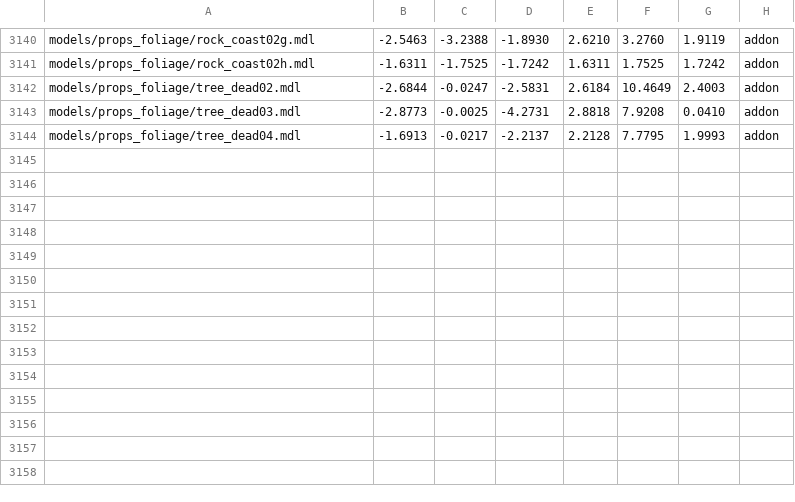
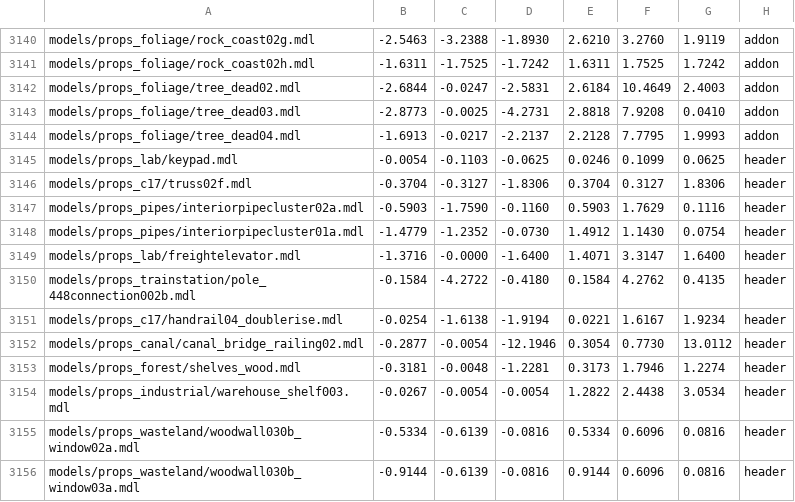
Before and after one commit to modcommunity/dot-map-convert, a TSV file: rules/models/model_dims.tsv, drawn as a sheet; only a part is shown, gaps mark what is left out.

```diff
--- a/rules/models/model_dims.tsv
+++ b/rules/models/model_dims.tsv
@@ -3144 +3144,13 @@ models/props_foliage/tree_dead03.mdl	-2.8773	-0.0025	-4.2731	2.8818	7.9208	0.041
 models/props_foliage/tree_dead04.mdl	-1.6913	-0.0217	-2.2137	2.2128	7.7795	1.9993	addon
+models/props_lab/keypad.mdl	-0.0054	-0.1103	-0.0625	0.0246	0.1099	0.0625	header
+models/props_c17/truss02f.mdl	-0.3704	-0.3127	-1.8306	0.3704	0.3127	1.8306	header
+models/props_pipes/interiorpipecluster02a.mdl	-0.5903	-1.7590	-0.1160	0.5903	1.7629	0.1116	header
+models/props_pipes/interiorpipecluster01a.mdl	-1.4779	-1.2352	-0.0730	1.4912	1.1430	0.0754	header
+models/props_lab/freightelevator.mdl	-1.3716	-0.0000	-1.6400	1.4071	3.3147	1.6400	header
+models/props_trainstation/pole_448connection002b.mdl	-0.1584	-4.2722	-0.4180	0.1584	4.2762	0.4135	header
+models/props_c17/handrail04_doublerise.mdl	-0.0254	-1.6138	-1.9194	0.0221	1.6167	1.9234	header
+models/props_canal/canal_bridge_railing02.mdl	-0.2877	-0.0054	-12.1946	0.3054	0.7730	13.0112	header
+models/props_forest/shelves_wood.mdl	-0.3181	-0.0048	-1.2281	0.3173	1.7946	1.2274	header
+models/props_industrial/warehouse_shelf003.mdl	-0.0267	-0.0054	-0.0054	1.2822	2.4438	3.0534	header
+models/props_wasteland/woodwall030b_window02a.mdl	-0.5334	-0.6139	-0.0816	0.5334	0.6096	0.0816	header
+models/props_wasteland/woodwall030b_window03a.mdl	-0.9144	-0.6139	-0.0816	0.9144	0.6096	0.0816	header
```
Also changed, not shown: rules/models/categories.tsv, rules/models/picks.tsv, 3 other files.
